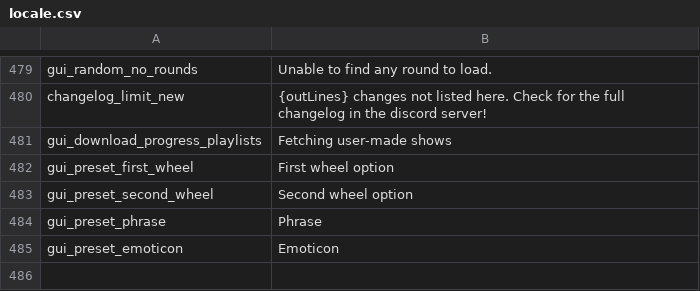
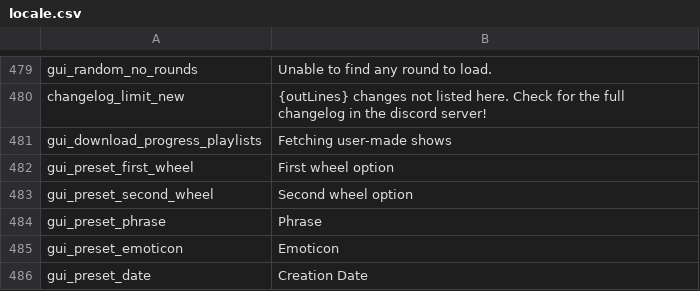
Before and after one commit to floyzi/floyzi.github.io, a CSV file: FGTools/localization/en/locale.csv, drawn as a sheet; only a part is shown, gaps mark what is left out.

Commit message:
Update locale.csv

```diff
--- a/FGTools/localization/en/locale.csv
+++ b/FGTools/localization/en/locale.csv
@@ -485 +485,2 @@ gui_preset_phrase,Phrase
 gui_preset_emoticon,Emoticon
+gui_preset_date,Creation Date
```
